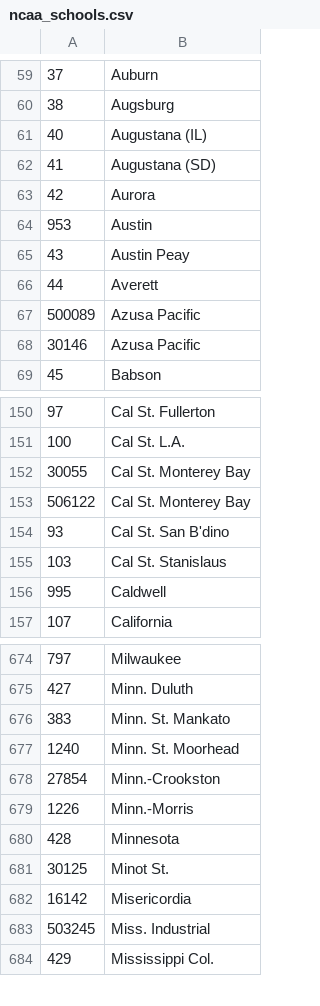
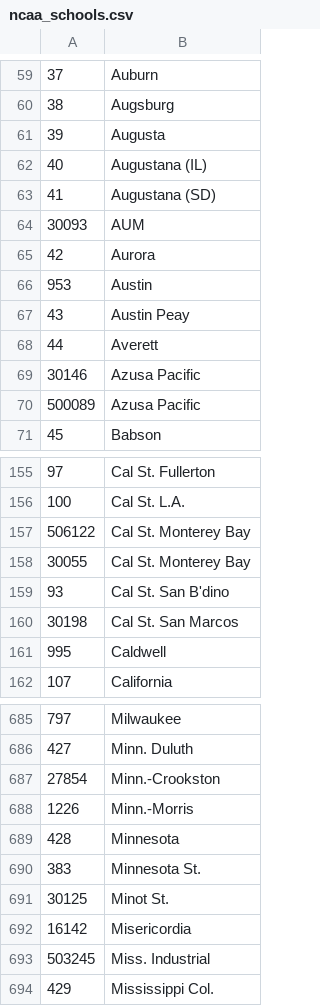
Before and after one commit to octonion/soccer-m, a CSV file: ncaa/csv/ncaa_schools.csv, drawn as a sheet; only a part is shown, gaps mark what is left out; the diff covers the shown part only.

```diff
--- a/ncaa/csv/ncaa_schools.csv
+++ b/ncaa/csv/ncaa_schools.csv
@@ -60,4 +60,6 @@
 38,Augsburg
+39,Augusta
 40,Augustana (IL)
 41,Augustana (SD)
+30093,AUM
 42,Aurora
@@ -66,4 +68,4 @@
 44,Averett
+30146,Azusa Pacific
 500089,Azusa Pacific
-30146,Azusa Pacific
 45,Babson
@@ -151,6 +156,6 @@
 100,Cal St. L.A.
+506122,Cal St. Monterey Bay
 30055,Cal St. Monterey Bay
-506122,Cal St. Monterey Bay
 93,Cal St. San B'dino
-103,Cal St. Stanislaus
+30198,Cal St. San Marcos
 995,Caldwell
@@ -675,4 +686,2 @@
 427,Minn. Duluth
-383,Minn. St. Mankato
-1240,Minn. St. Moorhead
 27854,Minn.-Crookston
@@ -680,2 +689,3 @@
 428,Minnesota
+383,Minnesota St.
 30125,Minot St.
```
Also changed, not shown: 32 added rows, 20 removed rows, 9 moved rows and 9 edited cells elsewhere in this file, 3 other files.
